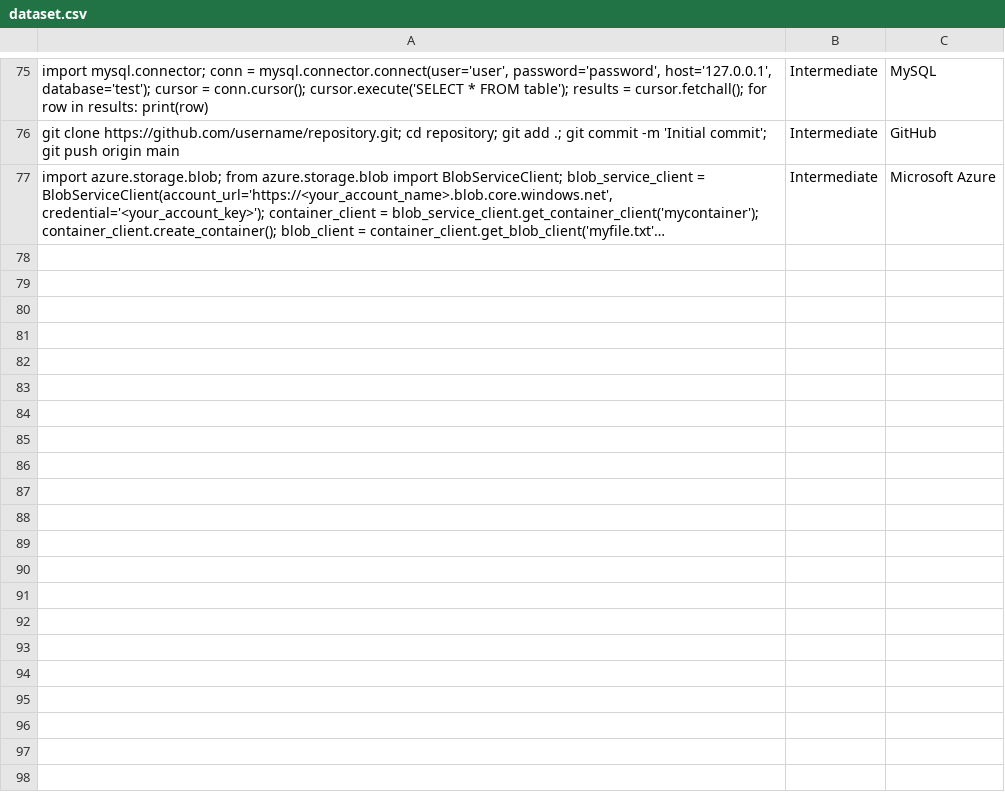
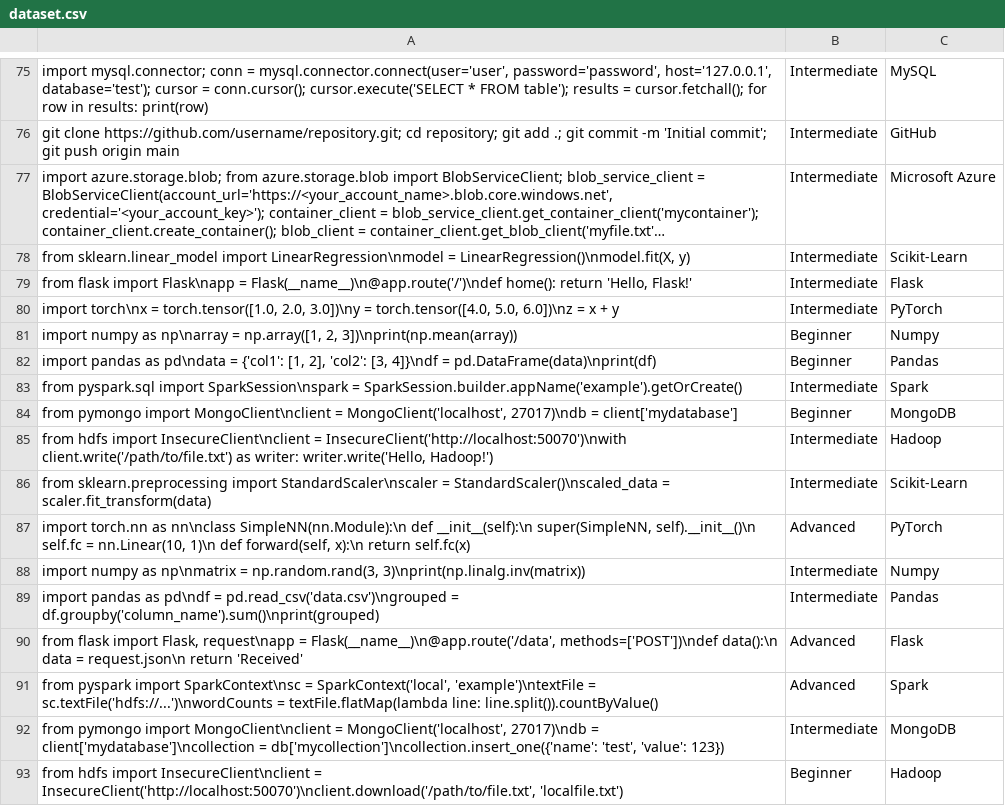
Before and after one commit to umema2004/gitcrawler, a CSV file: dataset.csv, drawn as a sheet; only a part is shown, gaps mark what is left out; long unchanged cells end in …; the diff names each change by its address in the sheet, - before the commit and + after, or states it on an @@ line.

```diff
--- a/dataset.csv
+++ b/dataset.csv
+row 78: from sklearn.linear_model import LinearRegression\nmodel = LinearRegression()\nmodel.fit(X, y) | Intermediate | Scikit-Learn
+row 79: from flask import Flask\napp = Flask(__name__)\n@app.route('/')\ndef home(): return 'Hello, Flask!' | Intermediate | Flask
+row 80: import torch\nx = torch.tensor([1.0, 2.0, 3.0])\ny = torch.tensor([4.0, 5.0, 6.0])\nz = x + y | Intermediate | PyTorch
+row 81: import numpy as np\narray = np.array([1, 2, 3])\nprint(np.mean(array)) | Beginner | Numpy
+row 82: import pandas as pd\ndata = {'col1': [1, 2], 'col2': [3, 4]}\ndf = pd.DataFrame(data)\nprint(df) | Beginner | Pandas
+row 83: from pyspark.sql import SparkSession\nspark = SparkSession.builder.appName('example').getOrCreate() | Intermediate | Spark
+row 84: from pymongo import MongoClient\nclient = MongoClient('localhost', 27017)\ndb = client['mydatabase'] | Beginner | MongoDB
+row 85: from hdfs import InsecureClient\nclient = InsecureClient('http://localhost:50070')\nwith client.write('/path/to/file.txt') as writer: writer.write('Hello, Hadoop!') | Intermediate | Hadoop
+row 86: from sklearn.preprocessing import StandardScaler\nscaler = StandardScaler()\nscaled_data = scaler.fit_transform(data) | Intermediate | Scikit-Learn
+row 87: import torch.nn as nn\nclass SimpleNN(nn.Module):\n def __init__(self):\n super(SimpleNN, self).__init__()\n self.fc = nn.Linear(10, 1)\n def forward(self, x):\n return self.fc(x) | Advanced | PyTorch
+row 88: import numpy as np\nmatrix = np.random.rand(3, 3)\nprint(np.linalg.inv(matrix)) | Intermediate | Numpy
+row 89: import pandas as pd\ndf = pd.read_csv('data.csv')\ngrouped = df.groupby('column_name').sum()\nprint(grouped) | Intermediate | Pandas
+row 90: from flask import Flask, request\napp = Flask(__name__)\n@app.route('/data', methods=['POST'])\ndef data():\n data = request.json\n return 'Received' | Advanced | Flask
+row 91: from pyspark import SparkContext\nsc = SparkContext('local', 'example')\ntextFile = sc.textFile('hdfs://...')\nwordCounts = textFile.flatMap(lambda line: line.split()).countByValue() | Advanced | Spark
+row 92: from pymongo import MongoClient\nclient = MongoClient('localhost', 27017)\ndb = client['mydatabase']\ncollection = db['mycollection']\ncollection.insert_one({'name': 'test', 'value': 123}) | Intermediate | MongoDB
+row 93: from hdfs import InsecureClient\nclient = InsecureClient('http://localhost:50070')\nclient.download('/path/to/file.txt', 'localfile.txt') | Beginner | Hadoop
```
Also changed, not shown: 2 other files.
